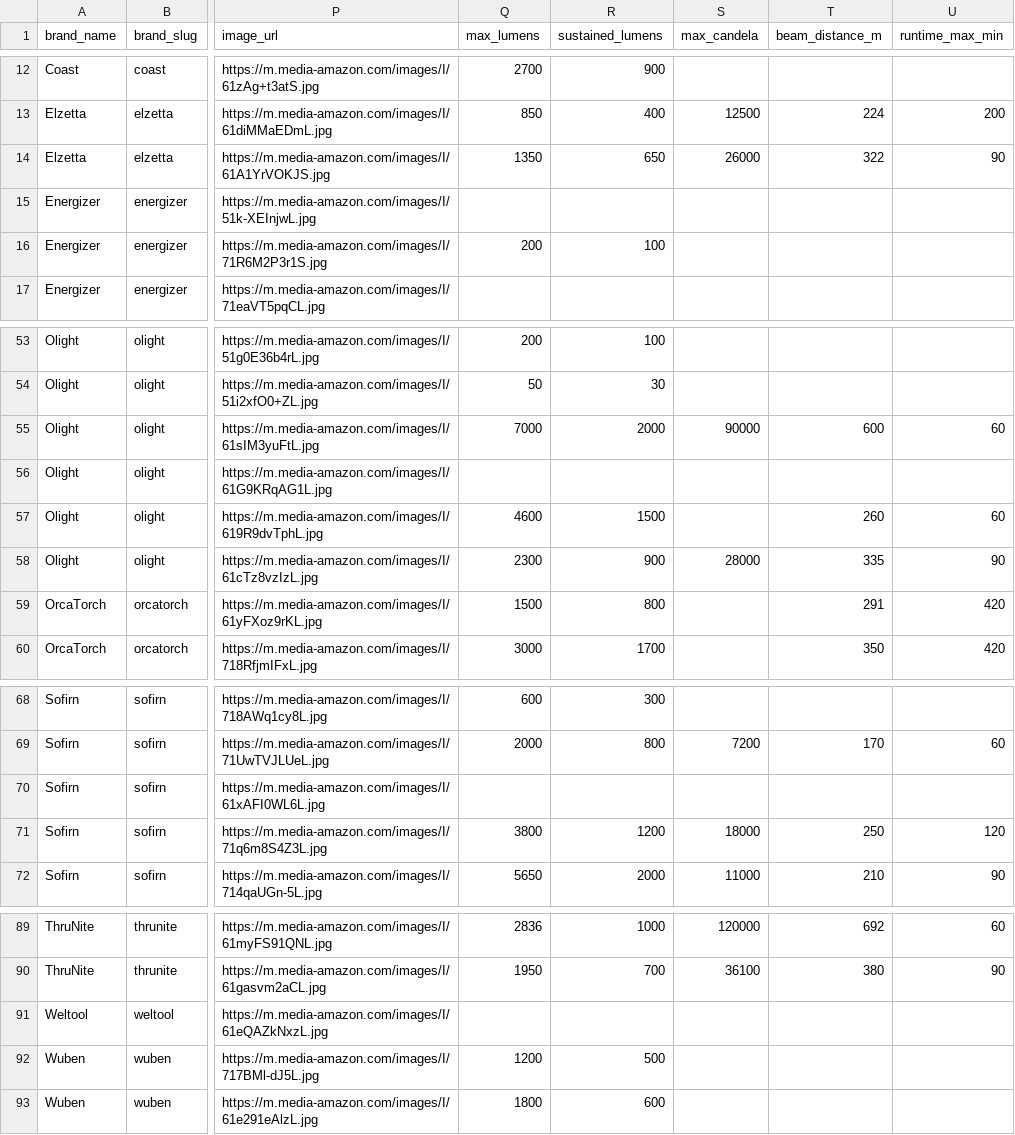
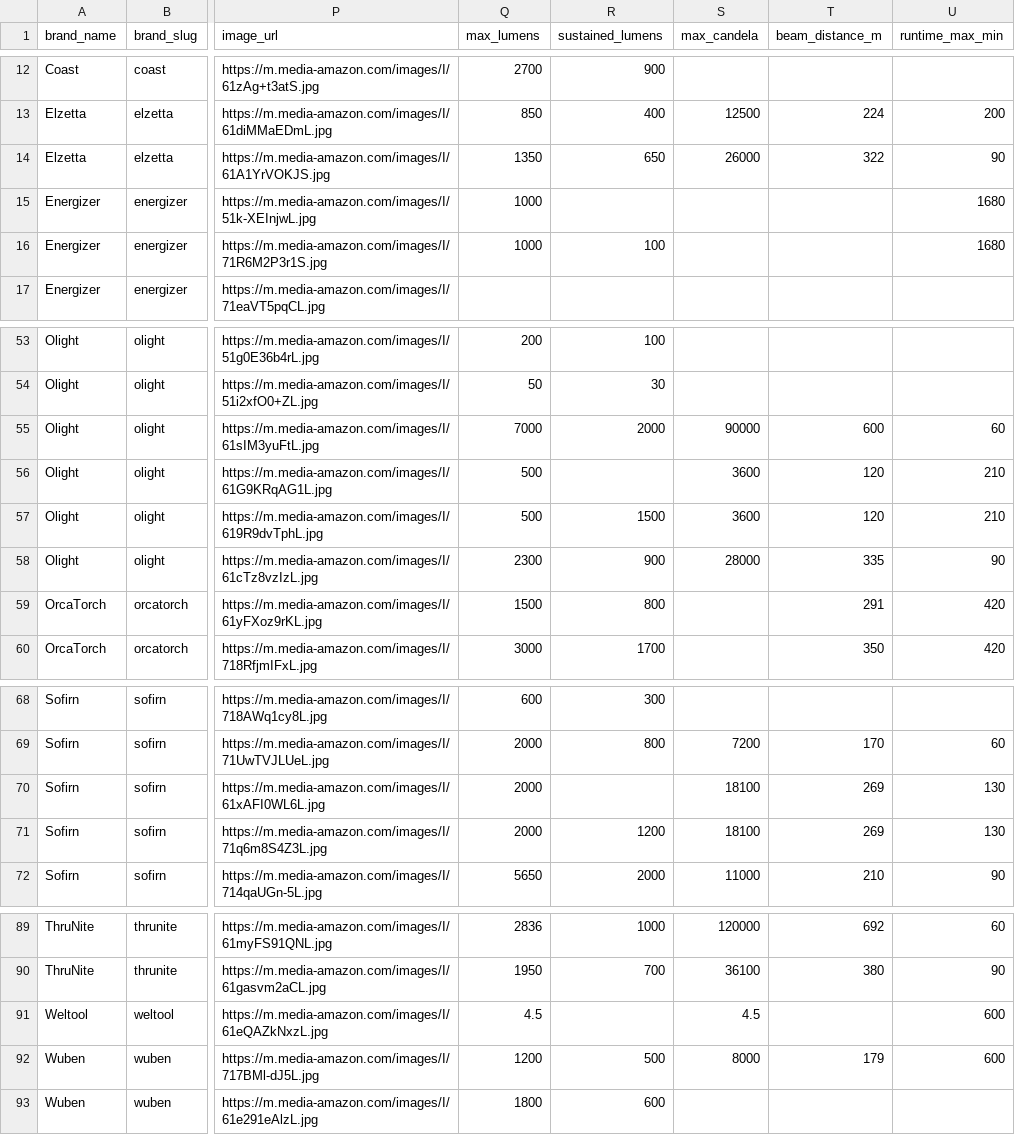
Before and after one commit to zrogers010/flashlight-ratings-go, a CSV file: data/manual_catalog.csv, drawn as a sheet; only a part is shown, gaps mark what is left out; the diff covers the shown part only; the diff names each change by its address in the sheet, - before the commit and + after, or states it on an @@ line.

```diff
--- a/data/manual_catalog.csv
+++ b/data/manual_catalog.csv
-Q15 (max_lumens): (empty)
+Q15 (max_lumens): 1000
-U15:U16 (runtime_max_min): (empty)
+U15:U16 (runtime_max_min): 1680
-Q16 (max_lumens): 200
+Q16 (max_lumens): 1000
-Q56 (max_lumens): (empty)
+Q56 (max_lumens): 500
-S56:S57 (max_candela): (empty)
+S56:S57 (max_candela): 3600
-T56 (beam_distance_m): (empty)
+T56 (beam_distance_m): 120
-U56 (runtime_max_min): (empty)
+U56 (runtime_max_min): 210
-Q57 (max_lumens): 4600
+Q57 (max_lumens): 500
-T57 (beam_distance_m): 260
+T57 (beam_distance_m): 120
-U57 (runtime_max_min): 60
+U57 (runtime_max_min): 210
-Q70 (max_lumens): (empty)
+Q70 (max_lumens): 2000
-S70 (max_candela): (empty)
+S70 (max_candela): 18100
-T70 (beam_distance_m): (empty)
+T70 (beam_distance_m): 269
-U70 (runtime_max_min): (empty)
+U70 (runtime_max_min): 130
-Q71 (max_lumens): 3800
+Q71 (max_lumens): 2000
-S71 (max_candela): 18000
+S71 (max_candela): 18100
-T71 (beam_distance_m): 250
+T71 (beam_distance_m): 269
-U71 (runtime_max_min): 120
+U71 (runtime_max_min): 130
-Q91 (max_lumens): (empty)
+Q91 (max_lumens): 4.5
-S91 (max_candela): (empty)
+S91 (max_candela): 4.5
-U91:U92 (runtime_max_min): (empty)
+U91:U92 (runtime_max_min): 600
-S92 (max_candela): (empty)
+S92 (max_candela): 8000
-T92 (beam_distance_m): (empty)
+T92 (beam_distance_m): 179
```
Also changed, not shown: 47 edited cells elsewhere in this file, 2 other files.
